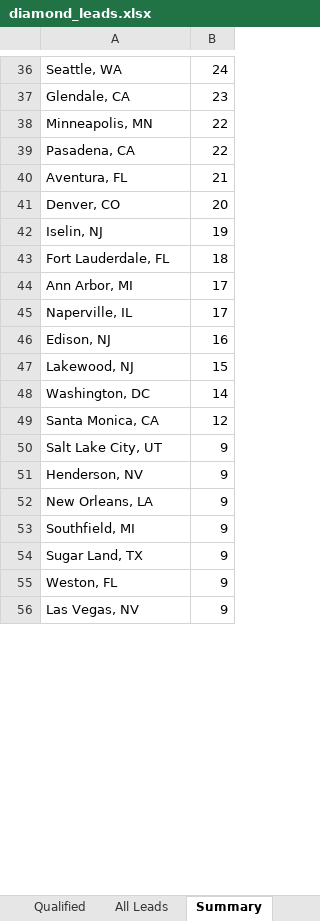
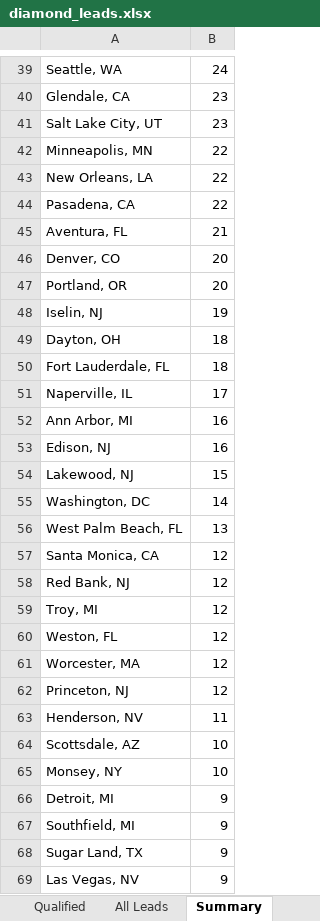
Before and after one commit to riyaansheth/claude-cloud, an Excel workbook: leadrun_diamonds/diamond_leads.xlsx, sheet Summary, drawn as a sheet; only a part is shown, gaps mark what is left out; values as stored, in another font and other column widths than the file's, no borders; removed rows and columns are numbered as before the commit, all else as after; the diff covers the shown part only; the diff names each change by its address in the sheet, - before the commit and + after, or states it on an @@ line.

```diff
--- a/leadrun_diamonds/diamond_leads.xlsx (sheet Summary)
+++ b/leadrun_diamonds/diamond_leads.xlsx (sheet Summary)
+row 41: Salt Lake City, UT | 23
+row 43: New Orleans, LA | 22
+row 47: Portland, OR | 20
+row 49: Dayton, OH | 18
-row 44: Ann Arbor, MI | 17
+row 52: Ann Arbor, MI | 16
+row 56: West Palm Beach, FL | 13
-row 50: Salt Lake City, UT | 9
+row 58: Red Bank, NJ | 12
+row 59: Troy, MI | 12
+row 60: Weston, FL | 12
+row 61: Worcester, MA | 12
+row 62: Princeton, NJ | 12
-B63: 9
+B63: 11
+row 64: Scottsdale, AZ | 10
+row 65: Monsey, NY | 10
-A66: New Orleans, LA
+A66: Detroit, MI
-row 55: Weston, FL | 9
```
Also changed, not shown: 6 added rows, 16 removed rows and 23 edited cells elsewhere in this sheet, sheet All Leads, sheet Qualified, sheet Dropped, 4 other files.
